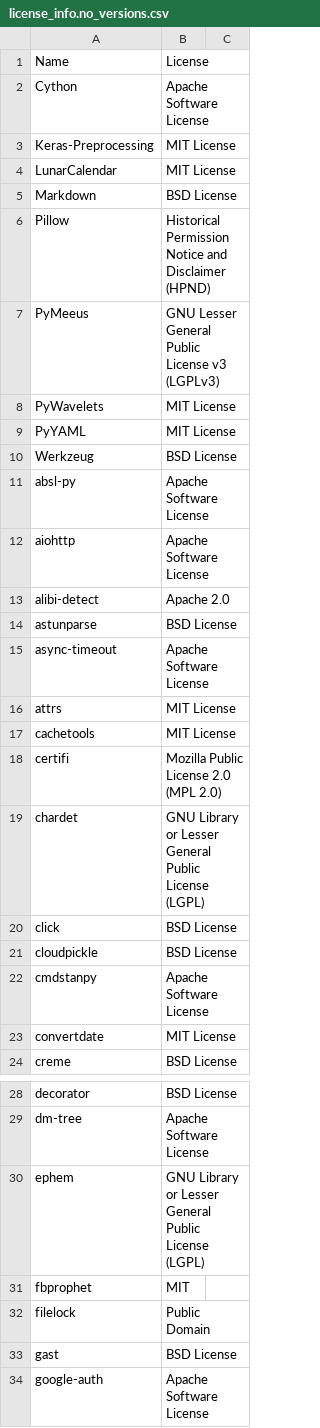
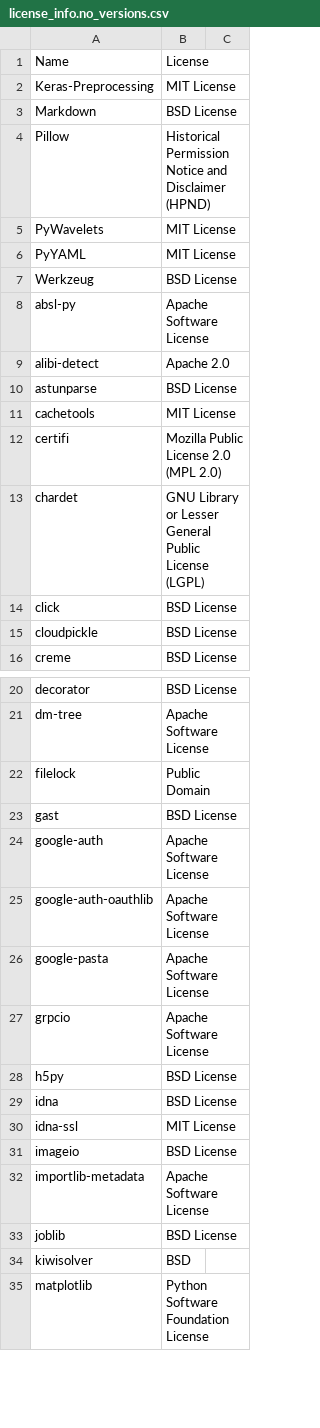
Before and after one commit to SeldonIO/alibi-detect, a CSV file: licenses/license_info.no_versions.csv, drawn as a sheet; only a part is shown, gaps mark what is left out; the shorter side is filled out with more unchanged rows; the diff covers the shown part only.

```diff
--- a/licenses/license_info.no_versions.csv
+++ b/licenses/license_info.no_versions.csv
@@ -1,8 +1,5 @@
 "Name","License"
-"Cython","Apache Software License"
 "Keras-Preprocessing","MIT License"
-"LunarCalendar","MIT License"
 "Markdown","BSD License"
 "Pillow","Historical Permission Notice and Disclaimer (HPND)"
-"PyMeeus","GNU Lesser General Public License v3 (LGPLv3)"
 "PyWavelets","MIT License"
@@ -11,7 +8,4 @@
 "absl-py","Apache Software License"
-"aiohttp","Apache Software License"
 "alibi-detect","Apache 2.0"
 "astunparse","BSD License"
-"async-timeout","Apache Software License"
-"attrs","MIT License"
 "cachetools","MIT License"
@@ -21,4 +15,2 @@
 "cloudpickle","BSD License"
-"cmdstanpy","Apache Software License"
-"convertdate","MIT License"
 "creme","BSD License"
@@ -29,4 +21,2 @@
 "dm-tree","Apache Software License"
-"ephem","GNU Library or Lesser General Public License (LGPL)"
-"fbprophet","MIT"
 "filelock","Public Domain"
```
Also changed, not shown: 5 removed rows elsewhere in this file, licenses/license_info.csv, 13 other files.
